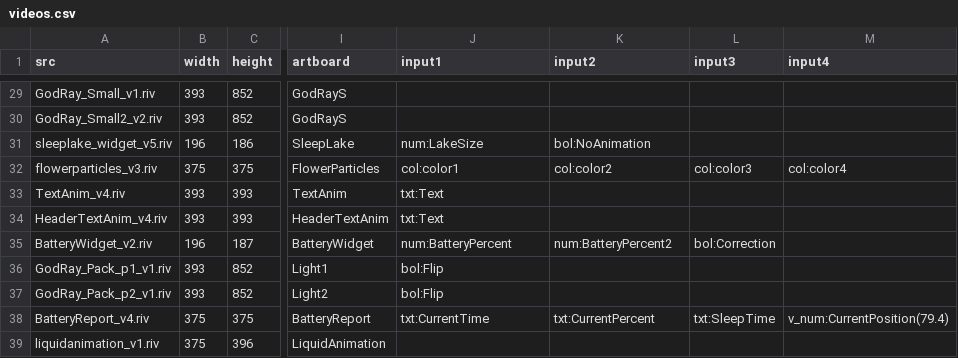
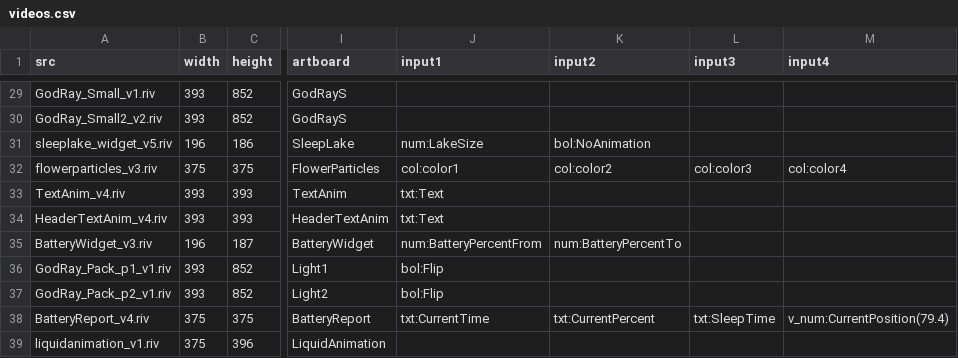
Before and after one commit to KurganskiYu/Rive, a CSV file: videos.csv, drawn as a sheet; only a part is shown, gaps mark what is left out; the diff names each change by its address in the sheet, - before the commit and + after, or states it on an @@ line.

```diff
--- a/videos.csv
+++ b/videos.csv
-A35 (src): BatteryWidget_v2.riv
+A35 (src): BatteryWidget_v3.riv
-J35 (input1): num:BatteryPercent
+J35 (input1): num:BatteryPercentFrom
-K35 (input2): num:BatteryPercent2
+K35 (input2): num:BatteryPercentTo
-L35 (input3): bol:Correction
+L35 (input3): (empty)
```
Also changed, not shown: 5 other files.
